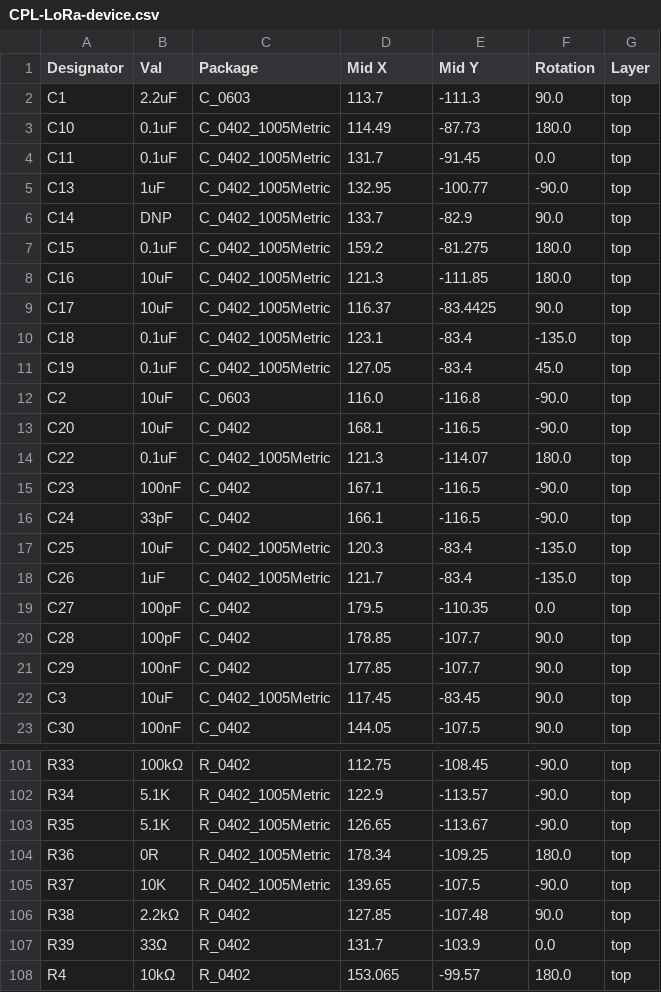
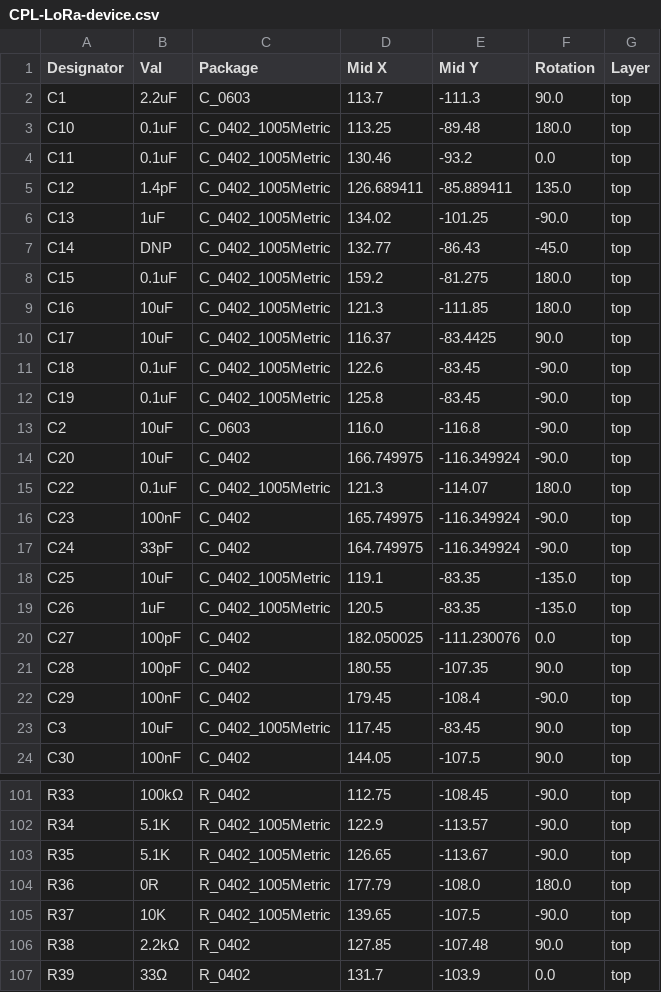
Before and after one commit to indoor-industry/Mercurio-RevB, a CSV file: jlcpcb/production_files/CPL-LoRa-device.csv, drawn as a sheet; only a part is shown, gaps mark what is left out; the shorter side is filled out with more unchanged rows; the diff covers the shown part only.

```diff
--- a/jlcpcb/production_files/CPL-LoRa-device.csv
+++ b/jlcpcb/production_files/CPL-LoRa-device.csv
@@ -2,6 +2,7 @@ Designator,Val,Package,Mid X,Mid Y,Rotation,Layer
 C1,2.2uF,C_0603,113.7,-111.3,90.0,top
-C10,0.1uF,C_0402_1005Metric,114.49,-87.73,180.0,top
-C11,0.1uF,C_0402_1005Metric,131.7,-91.45,0.0,top
-C13,1uF,C_0402_1005Metric,132.95,-100.77,-90.0,top
-C14,DNP,C_0402_1005Metric,133.7,-82.9,90.0,top
+C10,0.1uF,C_0402_1005Metric,113.25,-89.48,180.0,top
+C11,0.1uF,C_0402_1005Metric,130.46,-93.2,0.0,top
+C12,1.4pF,C_0402_1005Metric,126.689411,-85.889411,135.0,top
+C13,1uF,C_0402_1005Metric,134.02,-101.25,-90.0,top
+C14,DNP,C_0402_1005Metric,132.77,-86.43,-45.0,top
 C15,0.1uF,C_0402_1005Metric,159.2,-81.275,180.0,top
@@ -9,14 +10,14 @@ C16,10uF,C_0402_1005Metric,121.3,-111.85,180.0,top
 C17,10uF,C_0402_1005Metric,116.37,-83.4425,90.0,top
-C18,0.1uF,C_0402_1005Metric,123.1,-83.4,-135.0,top
-C19,0.1uF,C_0402_1005Metric,127.05,-83.4,45.0,top
+C18,0.1uF,C_0402_1005Metric,122.6,-83.45,-90.0,top
+C19,0.1uF,C_0402_1005Metric,125.8,-83.45,-90.0,top
 C2,10uF,C_0603,116.0,-116.8,-90.0,top
-C20,10uF,C_0402,168.1,-116.5,-90.0,top
+C20,10uF,C_0402,166.749975,-116.349924,-90.0,top
 C22,0.1uF,C_0402_1005Metric,121.3,-114.07,180.0,top
-C23,100nF,C_0402,167.1,-116.5,-90.0,top
-C24,33pF,C_0402,166.1,-116.5,-90.0,top
-C25,10uF,C_0402_1005Metric,120.3,-83.4,-135.0,top
-C26,1uF,C_0402_1005Metric,121.7,-83.4,-135.0,top
-C27,100pF,C_0402,179.5,-110.35,0.0,top
-C28,100pF,C_0402,178.85,-107.7,90.0,top
-C29,100nF,C_0402,177.85,-107.7,90.0,top
+C23,100nF,C_0402,165.749975,-116.349924,-90.0,top
+C24,33pF,C_0402,164.749975,-116.349924,-90.0,top
+C25,10uF,C_0402_1005Metric,119.1,-83.35,-135.0,top
+C26,1uF,C_0402_1005Metric,120.5,-83.35,-135.0,top
+C27,100pF,C_0402,182.050025,-111.230076,0.0,top
+C28,100pF,C_0402,180.55,-107.35,90.0,top
+C29,100nF,C_0402,179.45,-108.4,-90.0,top
 C3,10uF,C_0402_1005Metric,117.45,-83.45,90.0,top
@@ -103,3 +103,3 @@ R34,5.1K,R_0402_1005Metric,122.9,-113.57,-90.0,top
 R35,5.1K,R_0402_1005Metric,126.65,-113.67,-90.0,top
-R36,0R,R_0402_1005Metric,178.34,-109.25,180.0,top
+R36,0R,R_0402_1005Metric,177.79,-108.0,180.0,top
 R37,10K,R_0402_1005Metric,139.65,-107.5,-90.0,top
```
Also changed, not shown: 4 added rows, 5 removed rows and 90 edited cells elsewhere in this file, jlcpcb/production_files/BOM-LoRa-device.csv, 42 other files.
